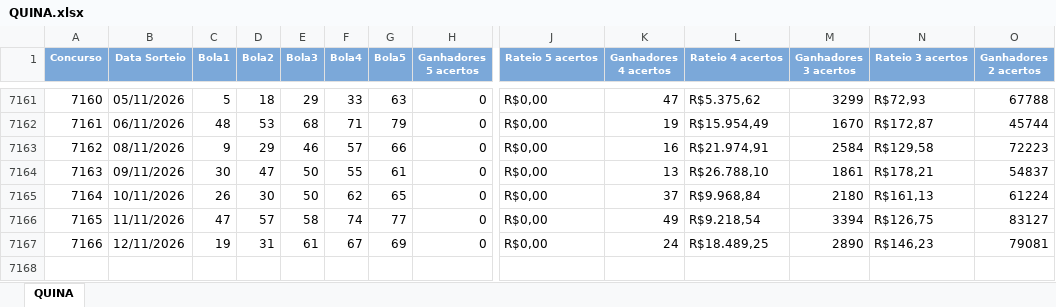
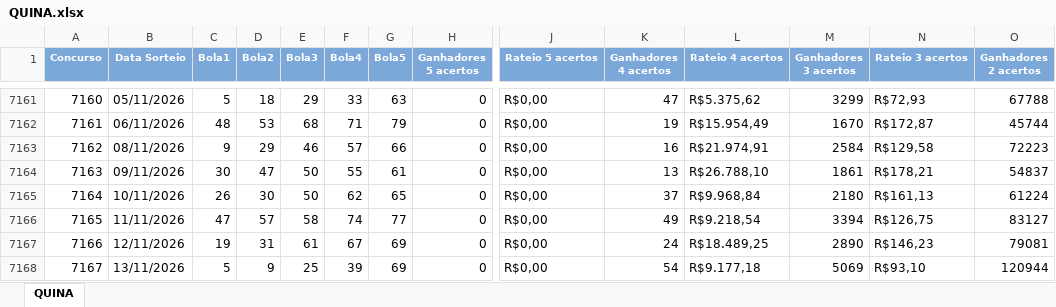
Before and after one commit to loteriasdacaixa2024/LoteriasPosicao, an Excel workbook: DownloadTodosResultadosLoterias/downloads/QUINA.xlsx, sheet QUINA, drawn as a sheet; only a part is shown, gaps mark what is left out; values as stored, in another font and other column widths than the file's, no borders; rows hold the shown columns only; the diff names each change by its address in the sheet, - before the commit and + after, or states it on an @@ line.

```diff
--- a/DownloadTodosResultadosLoterias/downloads/QUINA.xlsx (sheet QUINA)
+++ b/DownloadTodosResultadosLoterias/downloads/QUINA.xlsx (sheet QUINA)
+row 7168: 7167 | 13/11/2026 | 5 | 9 | 25 | 39 | 69 | 0 | R$0,00 | 54 | R$9.177,18 | 5069 | R$93,10 | 120944
```
Also changed, not shown: DownloadTodosResultadosLoterias/downloads/DIA_DE_SORTE.xlsx, DownloadTodosResultadosLoterias/downloads/DUPLA_SENA.xlsx, 49 other files.
